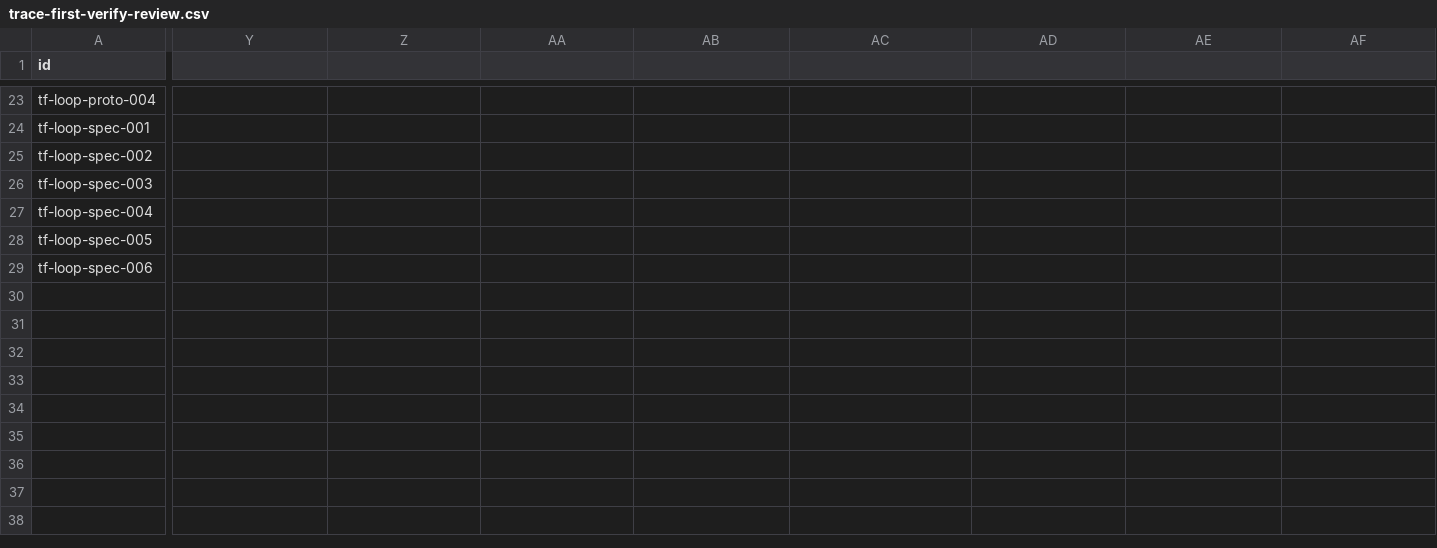
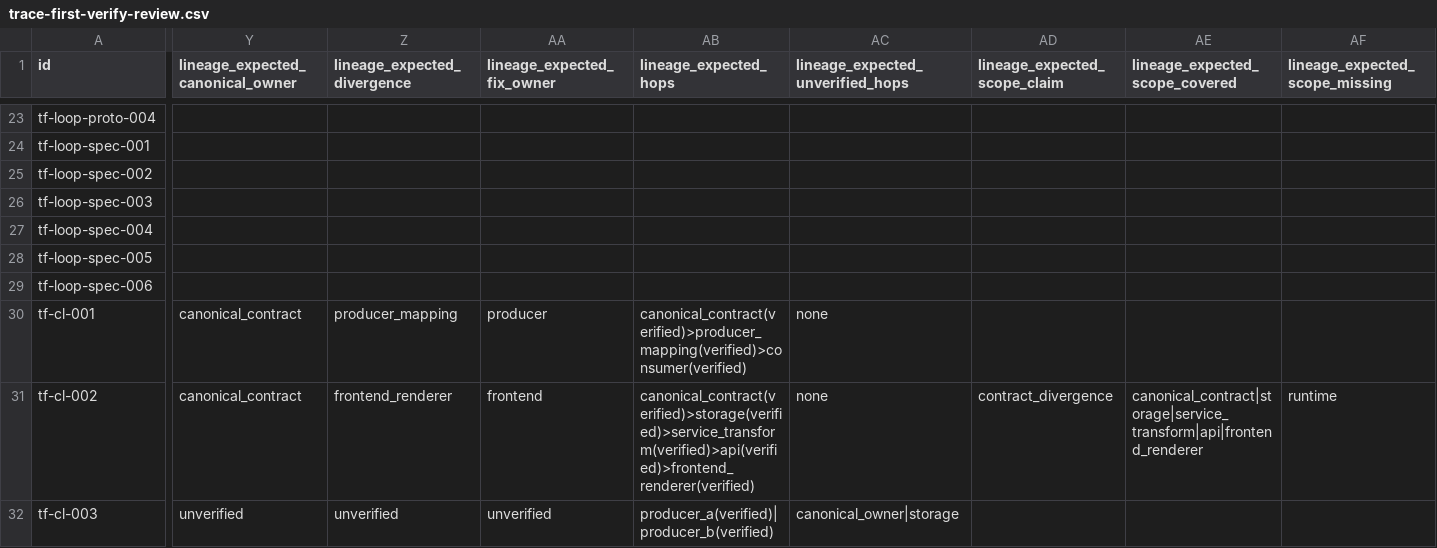
Before and after one commit to daxiong888/Groundwork, a CSV file: evals/prompts/trace-first-verify-review.csv, drawn as a sheet; only a part is shown, gaps mark what is left out; rows hold the shown columns only; the diff covers the shown part only; the diff names each change by its address in the sheet, - before the commit and + after, or states it on an @@ line.

Commit message:
feat(contract): 增加跨边界合同血缘追踪
在共享 contract 与 verify lens 中引入可选 Contract Lineage，并补齐 schema、checker、fixture 和 hard-negative 回归，锁定首个确认分歧与修复 owner。

```diff
--- a/evals/prompts/trace-first-verify-review.csv
+++ b/evals/prompts/trace-first-verify-review.csv
-Y1: (empty)
+Y1: lineage_expected_canonical_owner
-Z1: (empty)
+Z1: lineage_expected_divergence
-AA1: (empty)
+AA1: lineage_expected_fix_owner
-AB1: (empty)
+AB1: lineage_expected_hops
-AC1: (empty)
+AC1: lineage_expected_unverified_hops
-AD1: (empty)
+AD1: lineage_expected_scope_claim
-AE1: (empty)
+AE1: lineage_expected_scope_covered
-AF1: (empty)
+AF1: lineage_expected_scope_missing
+row 30: tf-cl-001 | canonical_contract | producer_mapping | producer | canonical_contract(verified)>producer_mapping(verified)>consumer(verified) | none
+row 31: tf-cl-002 | canonical_contract | frontend_renderer | frontend | canonical_contract(verified)>storage(verified)>service_transform(verified)>api(verified)>frontend_renderer(verified) | none | contract_divergence | canonical_contract|storage|service_transform|api|frontend_renderer | runtime
+row 32: tf-cl-003 | unverified | unverified | unverified | producer_a(verified)|producer_b(verified) | canonical_owner|storage
```
Also changed, not shown: 1 edited cell elsewhere in this file, 12 other files.
